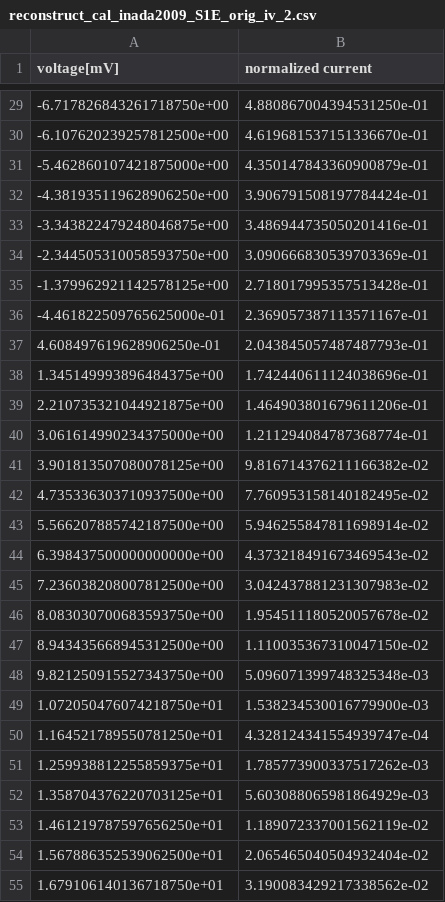
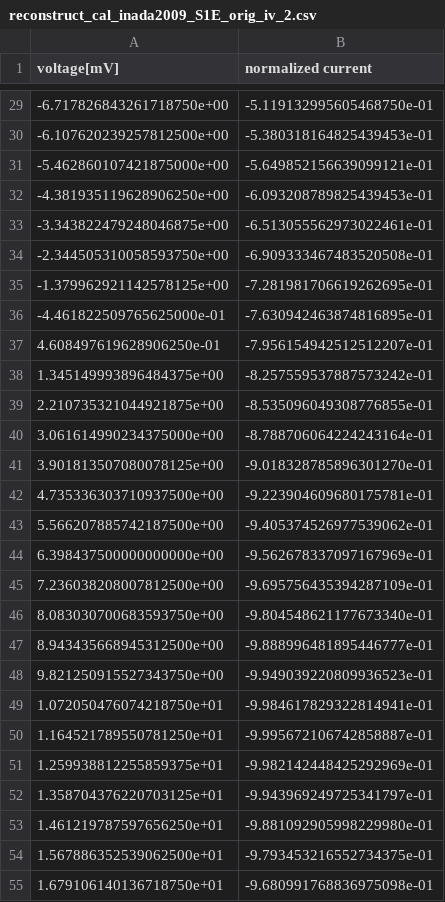
Before and after one commit to CSchoel/inamo, a CSV file: data/reconstruct_cal_inada2009_S1E_orig_iv_2.csv, drawn as a sheet; only a part is shown, gaps mark what is left out; the diff covers the shown part only.

```diff
--- a/data/reconstruct_cal_inada2009_S1E_orig_iv_2.csv
+++ b/data/reconstruct_cal_inada2009_S1E_orig_iv_2.csv
@@ -29,27 +29,27 @@ voltage[mV],normalized current
--6.717826843261718750e+00,4.880867004394531250e-01
--6.107620239257812500e+00,4.619681537151336670e-01
--5.462860107421875000e+00,4.350147843360900879e-01
--4.381935119628906250e+00,3.906791508197784424e-01
--3.343822479248046875e+00,3.486944735050201416e-01
--2.344505310058593750e+00,3.090666830539703369e-01
--1.379962921142578125e+00,2.718017995357513428e-01
--4.461822509765625000e-01,2.369057387113571167e-01
-4.608497619628906250e-01,2.043845057487487793e-01
-1.345149993896484375e+00,1.742440611124038696e-01
-2.210735321044921875e+00,1.464903801679611206e-01
-3.061614990234375000e+00,1.211294084787368774e-01
-3.901813507080078125e+00,9.816714376211166382e-02
-4.735336303710937500e+00,7.760953158140182495e-02
-5.566207885742187500e+00,5.946255847811698914e-02
-6.398437500000000000e+00,4.373218491673469543e-02
-7.236038208007812500e+00,3.042437881231307983e-02
-8.083030700683593750e+00,1.954511180520057678e-02
-8.943435668945312500e+00,1.110035367310047150e-02
-9.821250915527343750e+00,5.096071399748325348e-03
-1.072050476074218750e+01,1.538234530016779900e-03
-1.164521789550781250e+01,4.328124341554939747e-04
-1.259938812255859375e+01,1.785773900337517262e-03
-1.358704376220703125e+01,5.603088065981864929e-03
-1.461219787597656250e+01,1.189072337001562119e-02
-1.567886352539062500e+01,2.065465040504932404e-02
-1.679106140136718750e+01,3.190083429217338562e-02
+-6.717826843261718750e+00,-5.119132995605468750e-01
+-6.107620239257812500e+00,-5.380318164825439453e-01
+-5.462860107421875000e+00,-5.649852156639099121e-01
+-4.381935119628906250e+00,-6.093208789825439453e-01
+-3.343822479248046875e+00,-6.513055562973022461e-01
+-2.344505310058593750e+00,-6.909333467483520508e-01
+-1.379962921142578125e+00,-7.281981706619262695e-01
+-4.461822509765625000e-01,-7.630942463874816895e-01
+4.608497619628906250e-01,-7.956154942512512207e-01
+1.345149993896484375e+00,-8.257559537887573242e-01
+2.210735321044921875e+00,-8.535096049308776855e-01
+3.061614990234375000e+00,-8.788706064224243164e-01
+3.901813507080078125e+00,-9.018328785896301270e-01
+4.735336303710937500e+00,-9.223904609680175781e-01
+5.566207885742187500e+00,-9.405374526977539062e-01
+6.398437500000000000e+00,-9.562678337097167969e-01
+7.236038208007812500e+00,-9.695756435394287109e-01
+8.083030700683593750e+00,-9.804548621177673340e-01
+8.943435668945312500e+00,-9.888996481895446777e-01
+9.821250915527343750e+00,-9.949039220809936523e-01
+1.072050476074218750e+01,-9.984617829322814941e-01
+1.164521789550781250e+01,-9.995672106742858887e-01
+1.259938812255859375e+01,-9.982142448425292969e-01
+1.358704376220703125e+01,-9.943969249725341797e-01
+1.461219787597656250e+01,-9.881092905998229980e-01
+1.567886352539062500e+01,-9.793453216552734375e-01
+1.679106140136718750e+01,-9.680991768836975098e-01
```
Also changed, not shown: 73 edited cells elsewhere in this file, data/reconstruct_cal_inada2009_S1E_orig_iv_1.csv, 1 other file.
